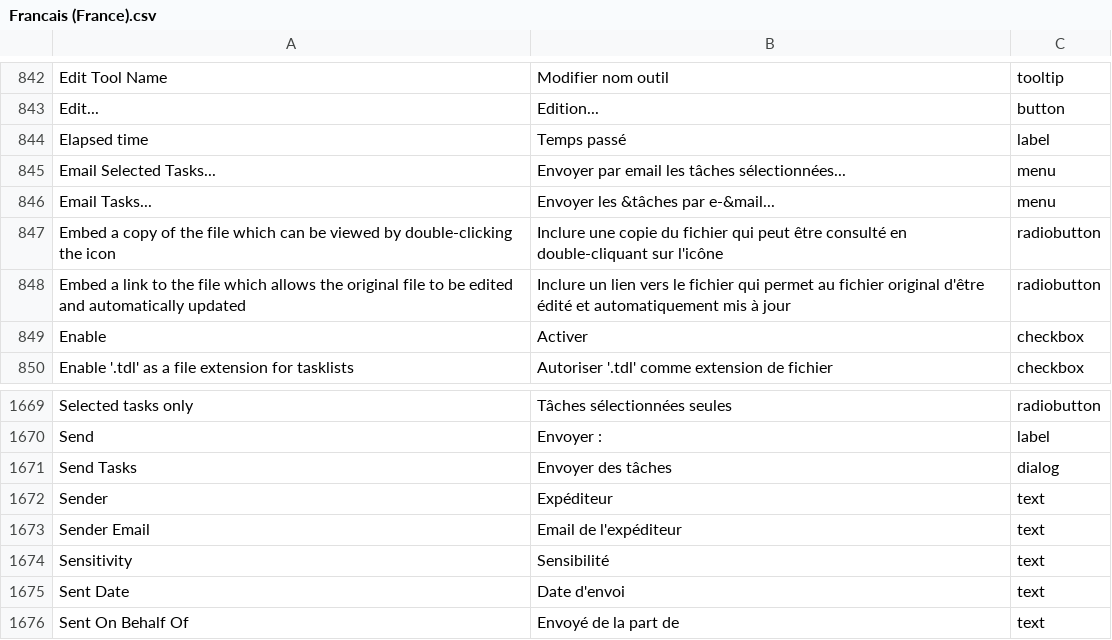
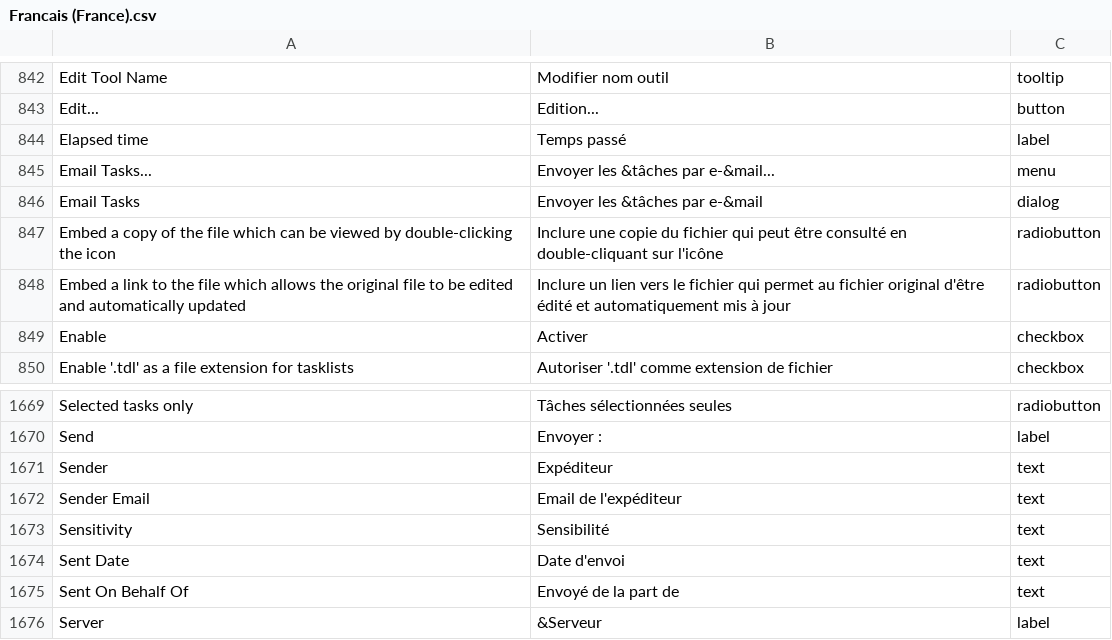
Before and after one commit to abstractspoon/ToDoList_Resources, a CSV file: Translations/Francais (France).csv, drawn as a sheet; only a part is shown, gaps mark what is left out; the shorter side is filled out with more unchanged rows; removed rows and columns are numbered as before the commit, all else as after; the diff names each change by its address in the sheet, - before the commit and + after, or states it on an @@ line.

```diff
--- a/Translations/Francais (France).csv
+++ b/Translations/Francais (France).csv
-row 845: Email Selected Tasks... | Envoyer par email les tâches sélectionnées... | menu
+row 846: Email Tasks | Envoyer les &tâches par e-&mail | dialog
-row 1671: Send Tasks | Envoyer des tâches | dialog
```
Also changed, not shown: Translations/German (Germany).csv, Translations/Hebrew (Israel).csv, 13 other files.
